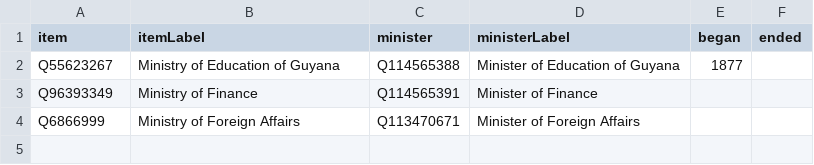
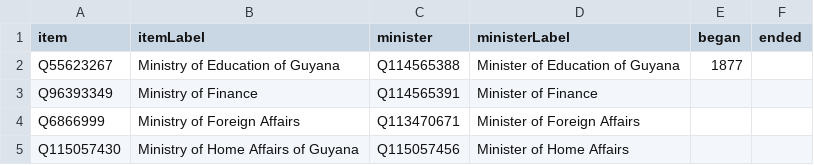
Before and after one commit to every-politician-scrapers/guyana, a CSV file: wikidata/results/ministries.csv, drawn as a sheet; the diff names each change by its address in the sheet, - before the commit and + after, or states it on an @@ line.

Commit message:
Run SPARQL queries

```diff
--- a/wikidata/results/ministries.csv
+++ b/wikidata/results/ministries.csv
+row 5: Q115057430 | Ministry of Home Affairs of Guyana | Q115057456 | Minister of Home Affairs
```
